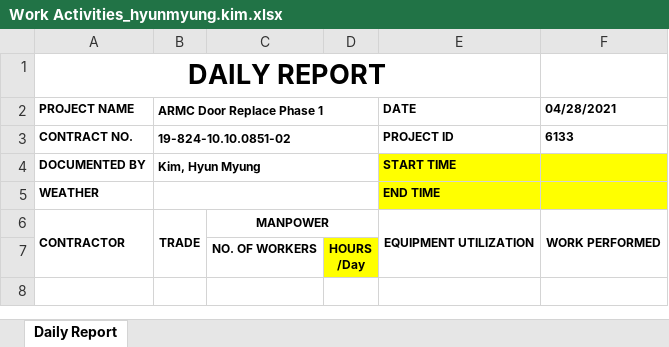
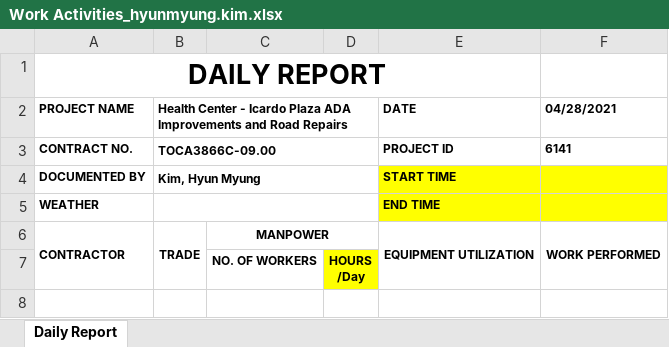
Before and after one commit to HyunM/exbon-daily-report, an Excel workbook: public/Work Activities_hyunmyung.kim.xlsx, sheet Daily Report, drawn as a sheet; only a part is shown; values as stored, in another font and other column widths than the file's, no borders; charts and pictures not drawn; the diff names each change by its address in the sheet, - before the commit and + after, or states it on an @@ line.

```diff
--- a/public/Work Activities_hyunmyung.kim.xlsx (sheet Daily Report)
+++ b/public/Work Activities_hyunmyung.kim.xlsx (sheet Daily Report)
-B2: ARMC Door Replace Phase 1
+B2: Health Center - Icardo Plaza ADA Improvements and Road Repairs
-B3: 19-824-10.10.0851-02
+B3: TOCA3866C-09.00
-F3 (04/28/2021): 6133
+F3 (04/28/2021): 6141
```
Also changed, not shown: charts or pictures, 1 other file.
